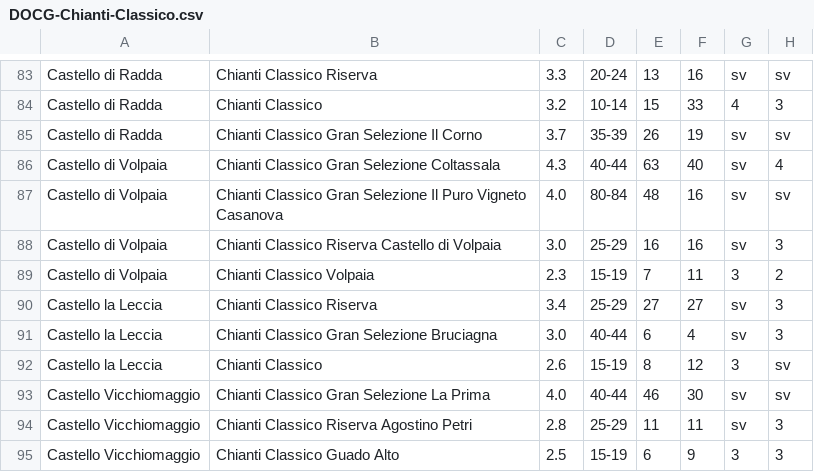
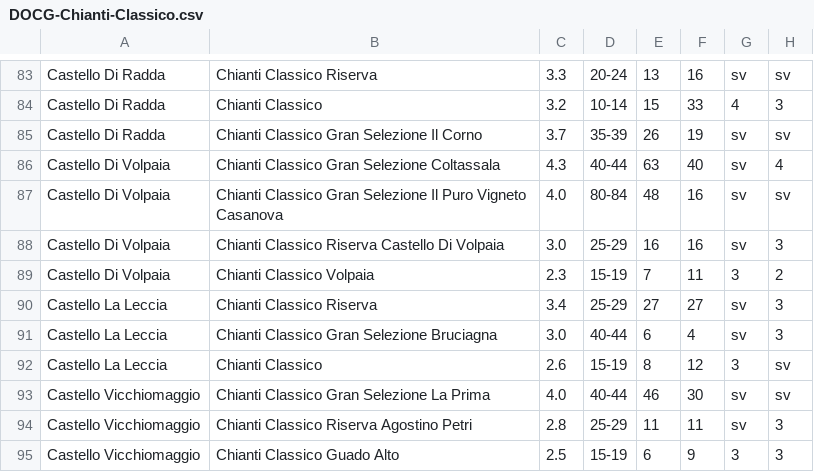
Before and after one commit to dev-crumbs/vinopedia, a CSV file: denominazioni/Italia/Toscana/DOCG-Chianti-Classico/DOCG-Chianti-Classico.csv, drawn as a sheet; only a part is shown, gaps mark what is left out; the diff covers the shown part only; the diff names each change by its address in the sheet, - before the commit and + after, or states it on an @@ line.

```diff
--- a/denominazioni/Italia/Toscana/DOCG-Chianti-Classico/DOCG-Chianti-Classico.csv
+++ b/denominazioni/Italia/Toscana/DOCG-Chianti-Classico/DOCG-Chianti-Classico.csv
-A83:A85: Castello di Radda
+A83:A85: Castello Di Radda
-A86:A89: Castello di Volpaia
+A86:A89: Castello Di Volpaia
-B88: Chianti Classico Riserva Castello di Volpaia
+B88: Chianti Classico Riserva Castello Di Volpaia
-A90:A92: Castello la Leccia
+A90:A92: Castello La Leccia
```
Also changed, not shown: 29 edited cells elsewhere in this file, vini/Toscana.csv.
